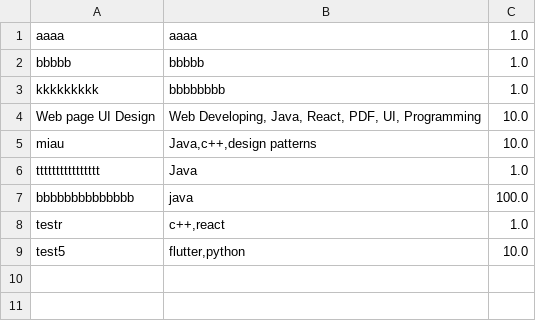
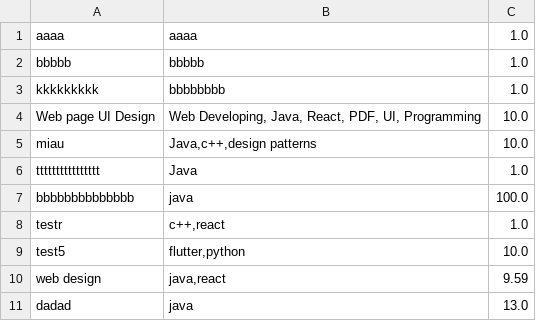
Before and after one commit to raressichim/Web-Platform-for-Freelancers, a CSV file: backend/output/new_gigs.csv, drawn as a sheet.

```diff
--- a/backend/output/new_gigs.csv
+++ b/backend/output/new_gigs.csv
@@ -9 +9,3 @@ testr,"c++,react",1.0
 test5,"flutter,python",10.0
+web design,"java,react",9.59
+dadad,java,13.0
```
Also changed, not shown: 2 other files.
